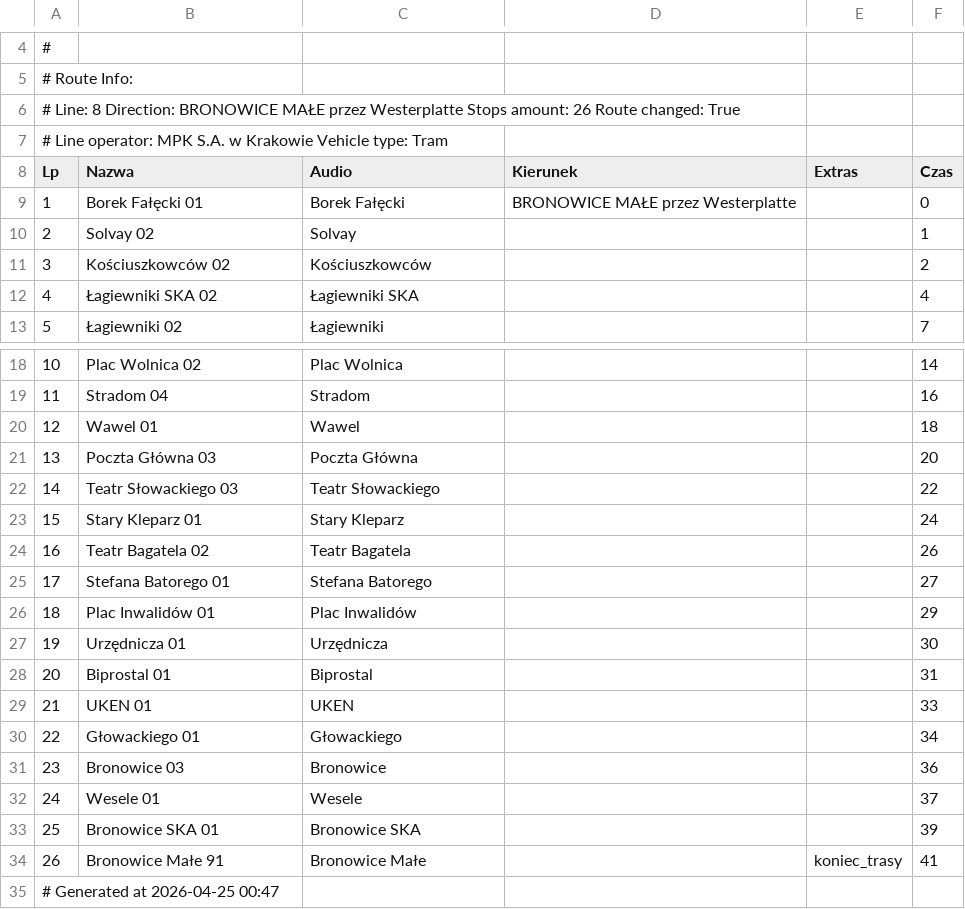
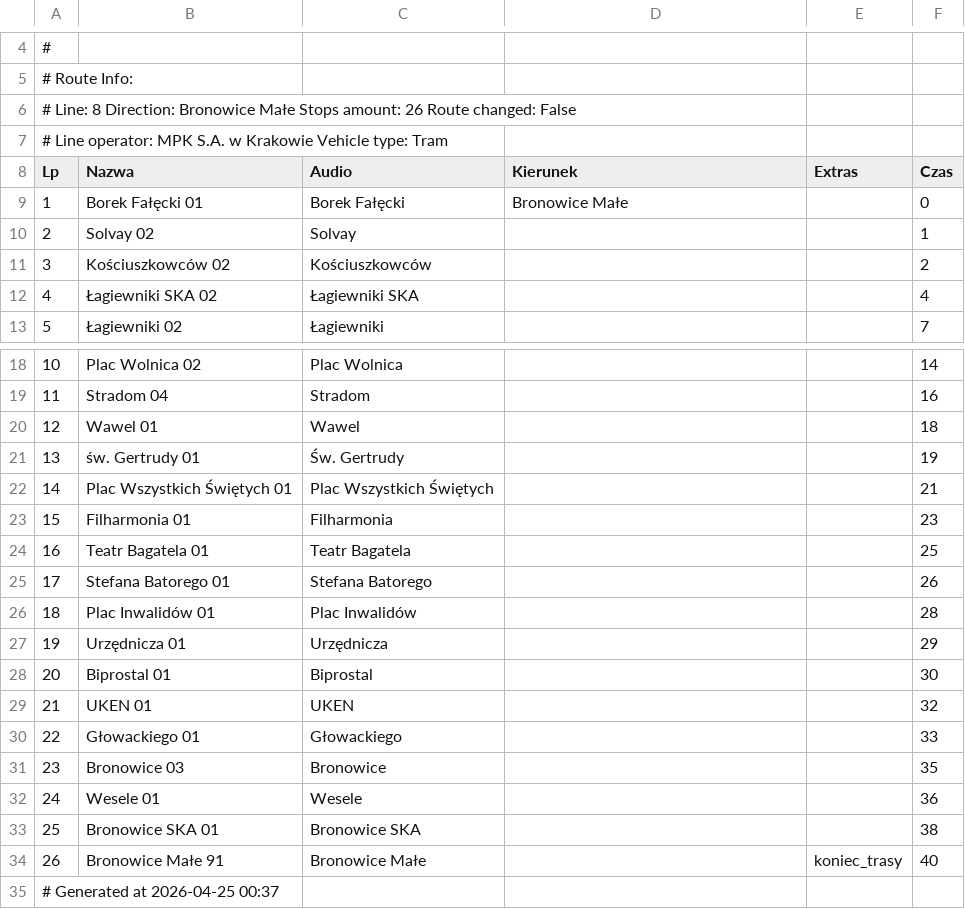
Before and after one commit to RozneOdslonyKMK/Krakow-SIP-SYSTEM, a CSV file: routes/mpk/tramwaj/notusednow/8/Bronowice Małe.csv, drawn as a sheet; only a part is shown, gaps mark what is left out.

```diff
--- a/routes/mpk/tramwaj/notusednow/8/Bronowice Małe.csv
+++ b/routes/mpk/tramwaj/notusednow/8/Bronowice Małe.csv
@@ -5,6 +5,6 @@
 # Route Info:
-# Line: 8   Direction: BRONOWICE MAŁE przez Westerplatte   Stops amount: 26   Route changed: True
+# Line: 8   Direction: Bronowice Małe   Stops amount: 26   Route changed: False
 # Line operator: MPK S.A. w Krakowie   Vehicle type: Tram
 Lp;Nazwa;Audio;Kierunek;Extras;Czas
-1;Borek Fałęcki 01;Borek Fałęcki;BRONOWICE MAŁE przez Westerplatte;;0
+1;Borek Fałęcki 01;Borek Fałęcki;Bronowice Małe;;0
 2;Solvay 02;Solvay;;;1
@@ -20,16 +20,16 @@ Lp;Nazwa;Audio;Kierunek;Extras;Czas
 12;Wawel 01;Wawel;;;18
-13;Poczta Główna 03;Poczta Główna;;;20
-14;Teatr Słowackiego 03;Teatr Słowackiego;;;22
-15;Stary Kleparz 01;Stary Kleparz;;;24
-16;Teatr Bagatela 02;Teatr Bagatela;;;26
-17;Stefana Batorego 01;Stefana Batorego;;;27
-18;Plac Inwalidów 01;Plac Inwalidów;;;29
-19;Urzędnicza 01;Urzędnicza;;;30
-20;Biprostal 01;Biprostal;;;31
-21;UKEN 01;UKEN;;;33
-22;Głowackiego 01;Głowackiego;;;34
-23;Bronowice 03;Bronowice;;;36
-24;Wesele 01;Wesele;;;37
-25;Bronowice SKA 01;Bronowice SKA;;;39
-26;Bronowice Małe 91;Bronowice Małe;;koniec_trasy;41
-# Generated at 2026-04-25 00:47
+13;św. Gertrudy 01;Św. Gertrudy;;;19
+14;Plac Wszystkich Świętych 01;Plac Wszystkich Świętych;;;21
+15;Filharmonia 01;Filharmonia;;;23
+16;Teatr Bagatela 01;Teatr Bagatela;;;25
+17;Stefana Batorego 01;Stefana Batorego;;;26
+18;Plac Inwalidów 01;Plac Inwalidów;;;28
+19;Urzędnicza 01;Urzędnicza;;;29
+20;Biprostal 01;Biprostal;;;30
+21;UKEN 01;UKEN;;;32
+22;Głowackiego 01;Głowackiego;;;33
+23;Bronowice 03;Bronowice;;;35
+24;Wesele 01;Wesele;;;36
+25;Bronowice SKA 01;Bronowice SKA;;;38
+26;Bronowice Małe 91;Bronowice Małe;;koniec_trasy;40
+# Generated at 2026-04-25 00:37
```
Also changed, not shown: routes/mpk/tramwaj/notusednow/8/Borek Fałęcki.csv, 1 other file.
